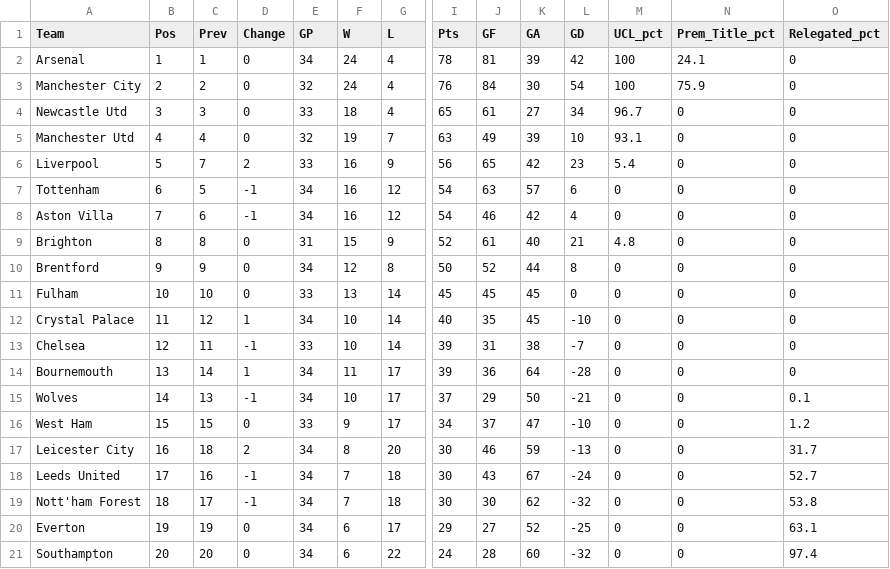
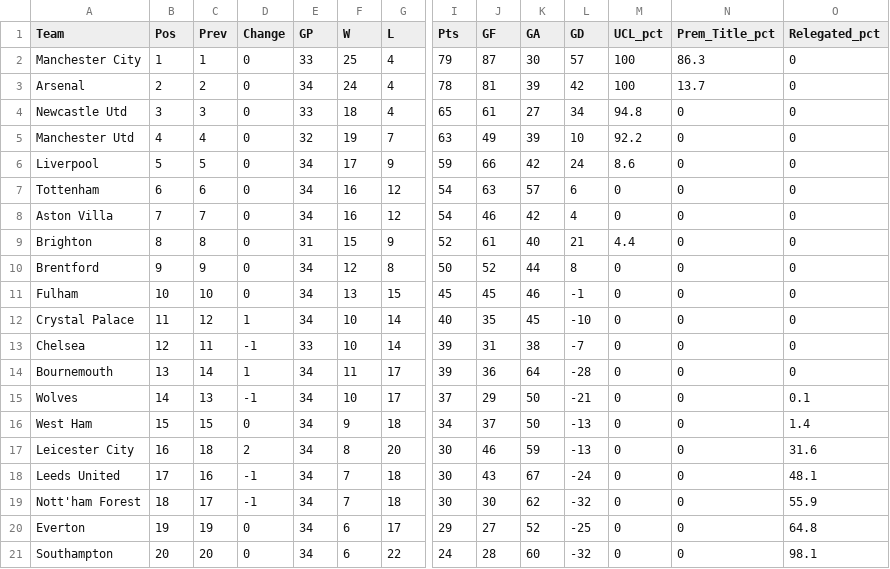
Before and after one commit to weaversd/EPL_2022_2023, a CSV file: current_table_output/Matchweek_34_table.csv, drawn as a sheet; only a part is shown, gaps mark what is left out; removed rows and columns are numbered as before the commit, all else as after; rows hold the shown columns only; the diff names each change by its address in the sheet, - before the commit and + after, or states it on an @@ line.

```diff
--- a/current_table_output/Matchweek_34_table.csv
+++ b/current_table_output/Matchweek_34_table.csv
+row 2: Manchester City | 1 | 1 | 0 | 33 | 25 | 4 | 79 | 87 | 30 | 57 | 100 | 86.3 | 0
-B3 (Pos): 1
+B3 (Pos): 2
-C3 (Prev): 1
+C3 (Prev): 2
-N3 (Prem_Title_pct): 24.1
+N3 (Prem_Title_pct): 13.7
-row 3: Manchester City | 2 | 2 | 0 | 32 | 24 | 4 | 76 | 84 | 30 | 54 | 100 | 75.9 | 0
-M4 (UCL_pct): 96.7
+M4 (UCL_pct): 94.8
-M5 (UCL_pct): 93.1
+M5 (UCL_pct): 92.2
-C6 (Prev): 7
+C6 (Prev): 5
-D6 (Change): 2
+D6 (Change): 0
-E6 (GP): 33
+E6 (GP): 34
-F6 (W): 16
+F6 (W): 17
-I6 (Pts): 56
+I6 (Pts): 59
-J6 (GF): 65
+J6 (GF): 66
-L6 (GD): 23
+L6 (GD): 24
-M6 (UCL_pct): 5.4
+M6 (UCL_pct): 8.6
-C7 (Prev): 5
+C7 (Prev): 6
-D7:D8 (Change): -1
+D7:D8 (Change): 0
-C8 (Prev): 6
+C8 (Prev): 7
-M9 (UCL_pct): 4.8
+M9 (UCL_pct): 4.4
-E11 (GP): 33
+E11 (GP): 34
-G11 (L): 14
+G11 (L): 15
-K11 (GA): 45
+K11 (GA): 46
-L11 (GD): 0
+L11 (GD): -1
-E16 (GP): 33
+E16 (GP): 34
-G16 (L): 17
+G16 (L): 18
-K16 (GA): 47
+K16 (GA): 50
-L16 (GD): -10
+L16 (GD): -13
-O16 (Relegated_pct): 1.2
+O16 (Relegated_pct): 1.4
-O17 (Relegated_pct): 31.7
+O17 (Relegated_pct): 31.6
-O18 (Relegated_pct): 52.7
+O18 (Relegated_pct): 48.1
-O19 (Relegated_pct): 53.8
+O19 (Relegated_pct): 55.9
-O20 (Relegated_pct): 63.1
+O20 (Relegated_pct): 64.8
-O21 (Relegated_pct): 97.4
+O21 (Relegated_pct): 98.1
```
Also changed, not shown: SPI_tables/Matchweek_34_SPI.csv, 10 other files.
